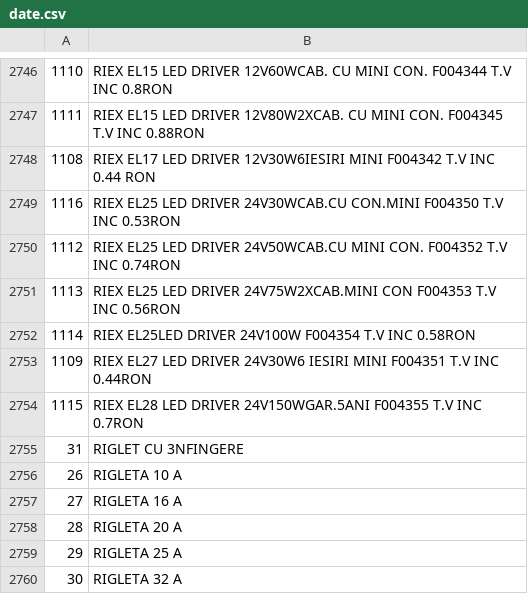
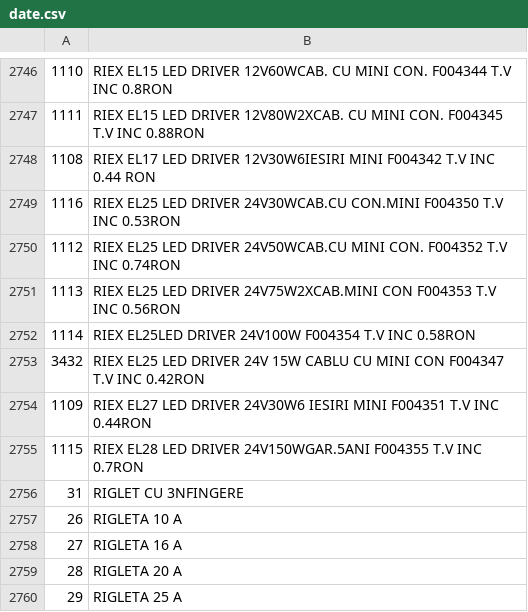
Before and after one commit to Rert90/site-casa-marcat, a CSV file: date.csv, drawn as a sheet; only a part is shown, gaps mark what is left out; the shorter side is filled out with more unchanged rows; the diff names each change by its address in the sheet, - before the commit and + after, or states it on an @@ line.

Commit message:
Add new LED driver entry to date.csv

```diff
--- a/date.csv
+++ b/date.csv
+row 2753: 3432 | RIEX EL25 LED DRIVER 24V 15W CABLU CU MINI CON F004347 T.V INC 0.42RON
```
